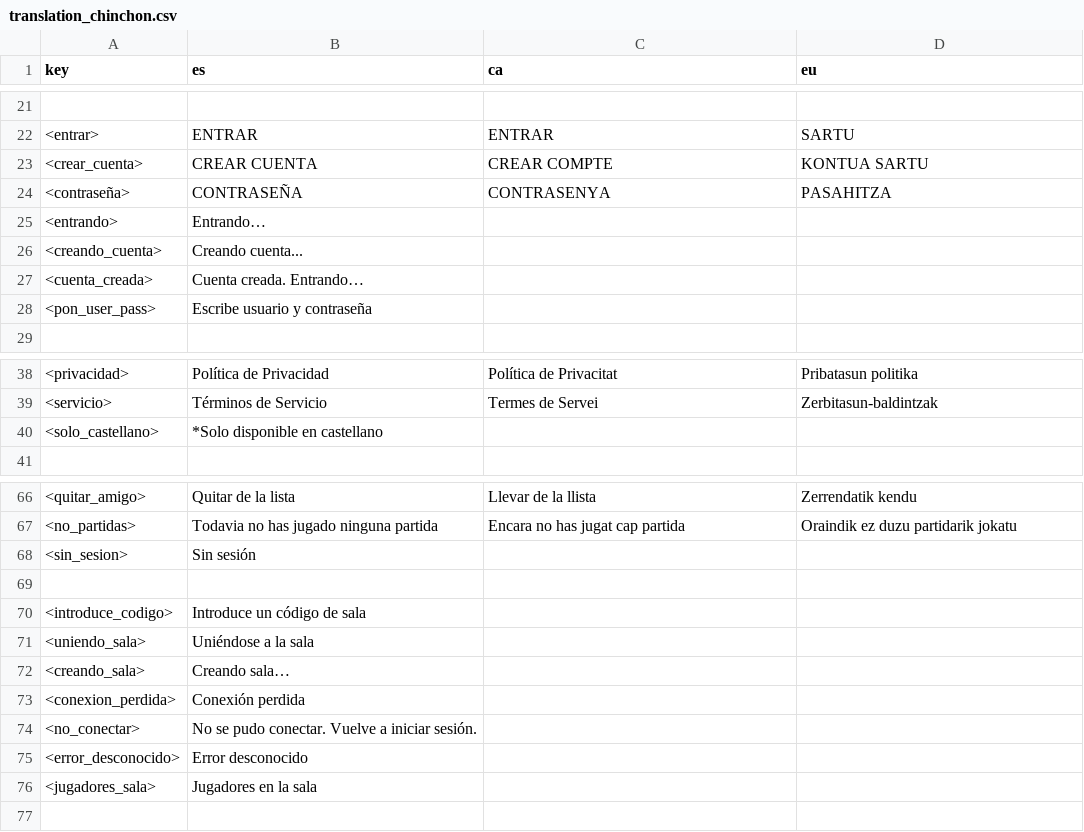
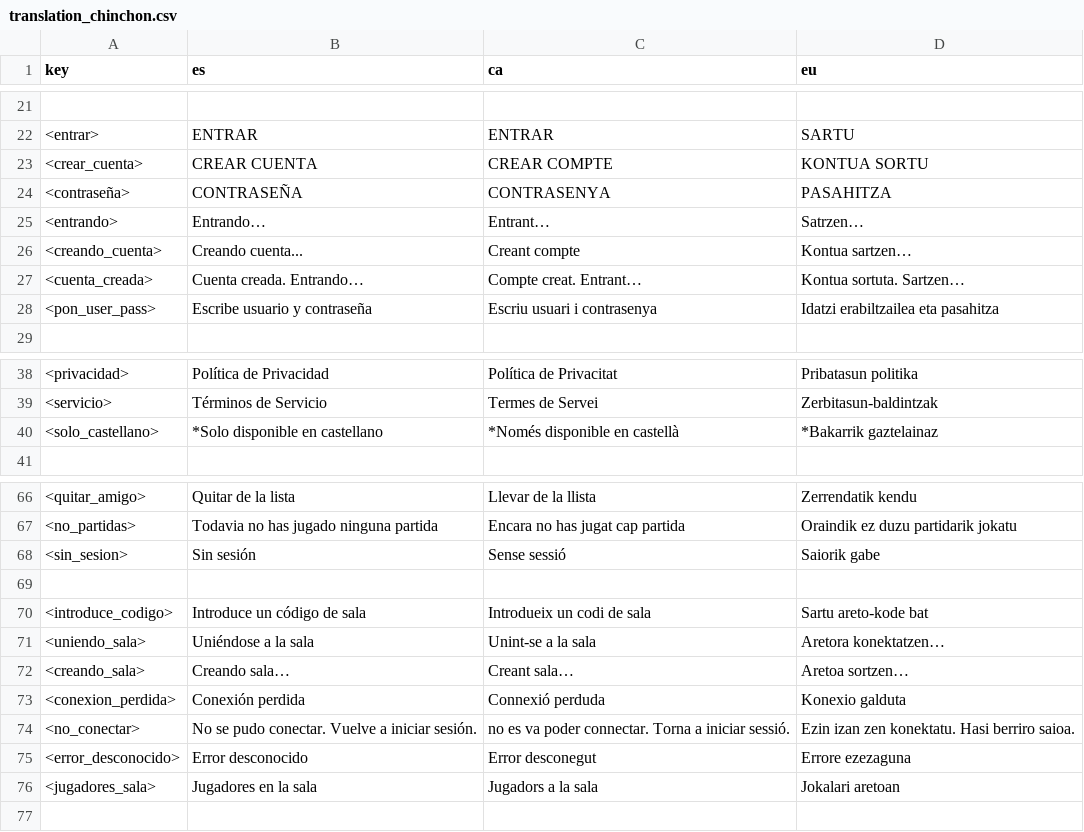
Before and after one commit to mignavarl/chinchon_transcendence, a CSV file: game_godot/src/translation/translation_chinchon.csv, drawn as a sheet; only a part is shown, gaps mark what is left out.

Commit message:
traduccion a euskera y catalan

```diff
--- a/game_godot/src/translation/translation_chinchon.csv
+++ b/game_godot/src/translation/translation_chinchon.csv
@@ -22,8 +22,8 @@ key,es,ca,eu
 <entrar>,ENTRAR,ENTRAR,SARTU
-<crear_cuenta>,CREAR CUENTA,CREAR COMPTE,KONTUA SARTU
+<crear_cuenta>,CREAR CUENTA,CREAR COMPTE,KONTUA SORTU
 <contraseña>,CONTRASEÑA,CONTRASENYA,PASAHITZA
-<entrando>,Entrando…,,
-<creando_cuenta>,Creando cuenta...,,
-<cuenta_creada>,Cuenta creada. Entrando…,,
-<pon_user_pass>,Escribe usuario y contraseña,,
+<entrando>,Entrando…,Entrant…,Satrzen…
+<creando_cuenta>,Creando cuenta...,Creant compte,Kontua sartzen…
+<cuenta_creada>,Cuenta creada. Entrando…,Compte creat. Entrant…,Kontua sortuta. Sartzen…
+<pon_user_pass>,Escribe usuario y contraseña,Escriu usuari i contrasenya,Idatzi erabiltzailea eta pasahitza
 ,,,
@@ -39,3 +39,3 @@ key,es,ca,eu
 <servicio>,Términos de Servicio,Termes de Servei,Zerbitasun-baldintzak
-<solo_castellano>,*Solo disponible en castellano,,
+<solo_castellano>,*Solo disponible en castellano,*Només disponible en castellà,*Bakarrik gaztelainaz
 ,,,
@@ -67,11 +67,11 @@ key,es,ca,eu
 <no_partidas>,Todavia no has jugado ninguna partida,Encara no has jugat cap partida,Oraindik ez duzu partidarik jokatu
-<sin_sesion>,Sin sesión,,
+<sin_sesion>,Sin sesión,Sense sessió,Saiorik gabe
 ,,,
-<introduce_codigo>,Introduce un código de sala,,
-<uniendo_sala>,Uniéndose a la sala,,
-<creando_sala>,Creando sala…,,
-<conexion_perdida>,Conexión perdida,,
-<no_conectar>,No se pudo conectar. Vuelve a iniciar sesión.,,
-<error_desconocido>,Error desconocido,,
-<jugadores_sala>,Jugadores en la sala,,
+<introduce_codigo>,Introduce un código de sala,Introdueix un codi de sala,Sartu areto-kode bat
+<uniendo_sala>,Uniéndose a la sala,Unint-se a la sala,Aretora konektatzen…
+<creando_sala>,Creando sala…,Creant sala…,Aretoa sortzen…
+<conexion_perdida>,Conexión perdida,Connexió perduda,Konexio galduta
+<no_conectar>,No se pudo conectar. Vuelve a iniciar sesión.,no es va poder connectar. Torna a iniciar sessió.,Ezin izan zen konektatu. Hasi berriro saioa.
+<error_desconocido>,Error desconocido,Error desconegut,Errore ezezaguna
+<jugadores_sala>,Jugadores en la sala,Jugadors a la sala,Jokalari aretoan
 ,,,
```
